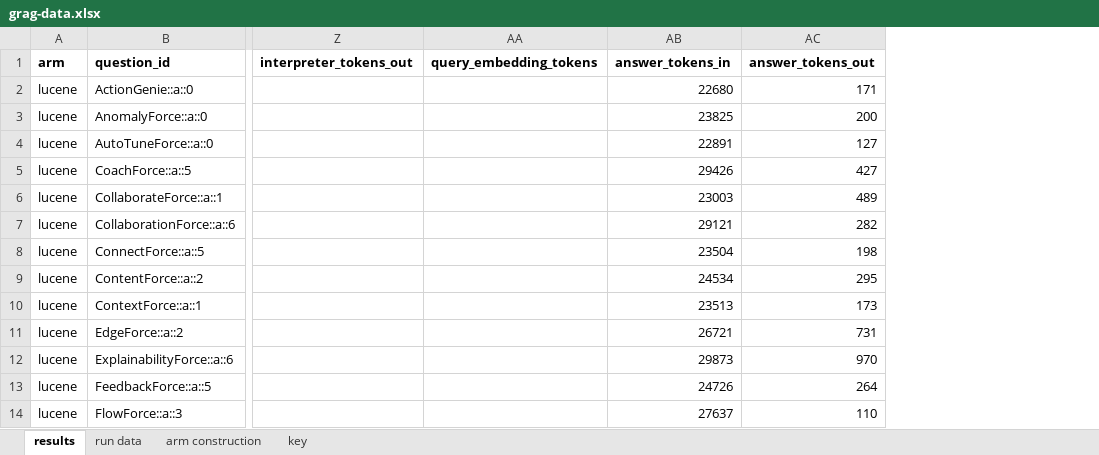
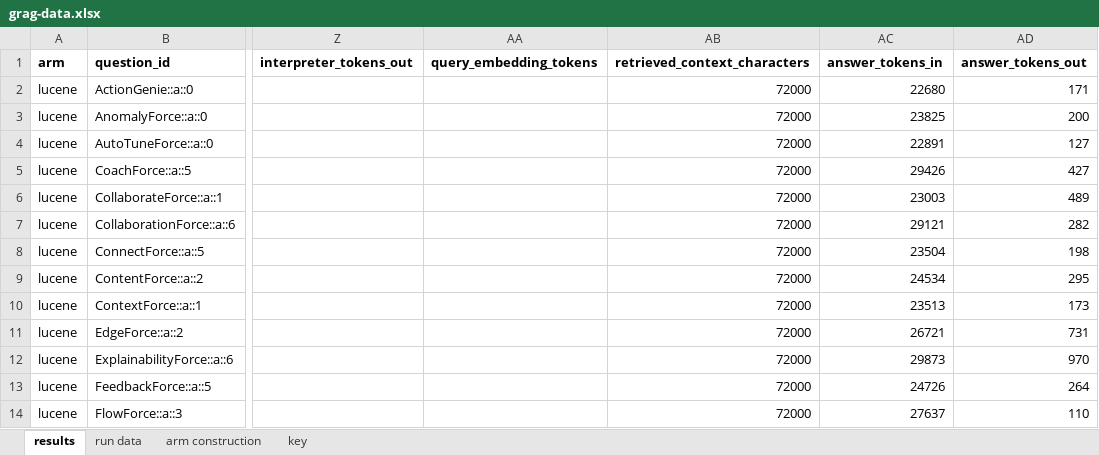
Before and after one commit to Objuret/GRAG-Job, an Excel workbook: finished_data/grag-data.xlsx, sheet results, drawn as a sheet; only a part is shown, gaps mark what is left out; values as stored, in another font and other column widths than the file's, no borders; the diff names each change by its address in the sheet, - before the commit and + after, or states it on an @@ line.

Commit message:
export: characters of retrieved context per question (retrieved_context_characters)

```diff
--- a/finished_data/grag-data.xlsx (sheet results)
+++ b/finished_data/grag-data.xlsx (sheet results)
+column AB (retrieved_context_characters), rows 2-14: all 72000
```
Also changed, not shown: sheet run data, sheet key, 10 other files.
